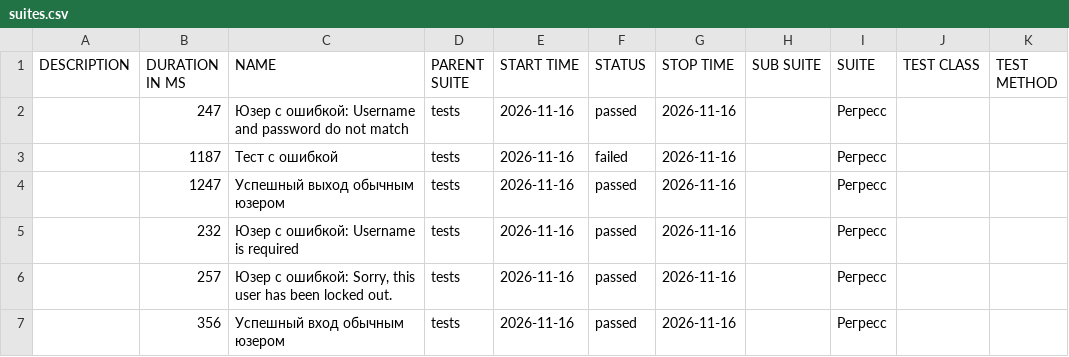
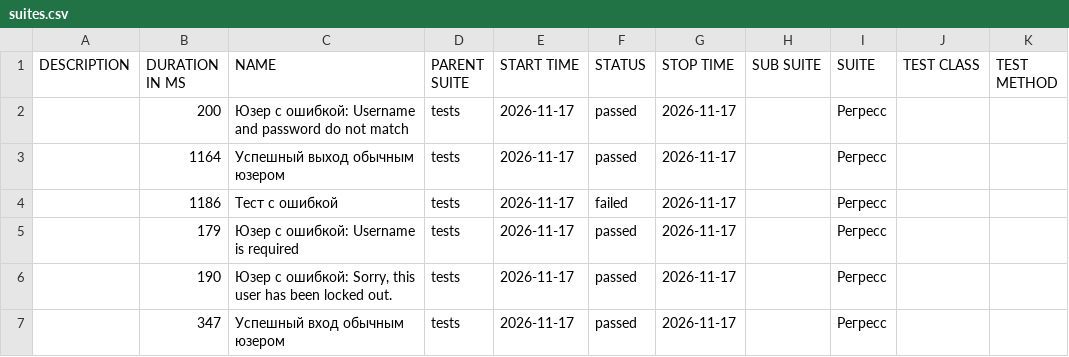
Before and after one commit to barsovichok/playwright_python_training, a CSV file: data/suites.csv, drawn as a sheet.

```diff
--- a/data/suites.csv
+++ b/data/suites.csv
@@ -1,7 +1,7 @@
 "DESCRIPTION","DURATION IN MS","NAME","PARENT SUITE","START TIME","STATUS","STOP TIME","SUB SUITE","SUITE","TEST CLASS","TEST METHOD"
-"","247","Юзер с ошибкой: Username and password do not match","tests","2026-11-16","passed","2026-11-16","","Регресс","",""
-"","1187","Тест с ошибкой","tests","2026-11-16","failed","2026-11-16","","Регресс","",""
-"","1247","Успешный выход обычным юзером","tests","2026-11-16","passed","2026-11-16","","Регресс","",""
-"","232","Юзер с ошибкой: Username is required","tests","2026-11-16","passed","2026-11-16","","Регресс","",""
-"","257","Юзер с ошибкой: Sorry, this user has been locked out.","tests","2026-11-16","passed","2026-11-16","","Регресс","",""
-"","356","Успешный вход обычным юзером","tests","2026-11-16","passed","2026-11-16","","Регресс","",""
+"","200","Юзер с ошибкой: Username and password do not match","tests","2026-11-17","passed","2026-11-17","","Регресс","",""
+"","1164","Успешный выход обычным юзером","tests","2026-11-17","passed","2026-11-17","","Регресс","",""
+"","1186","Тест с ошибкой","tests","2026-11-17","failed","2026-11-17","","Регресс","",""
+"","179","Юзер с ошибкой: Username is required","tests","2026-11-17","passed","2026-11-17","","Регресс","",""
+"","190","Юзер с ошибкой: Sorry, this user has been locked out.","tests","2026-11-17","passed","2026-11-17","","Регресс","",""
+"","347","Успешный вход обычным юзером","tests","2026-11-17","passed","2026-11-17","","Регресс","",""
```
Also changed, not shown: 31 other files.
